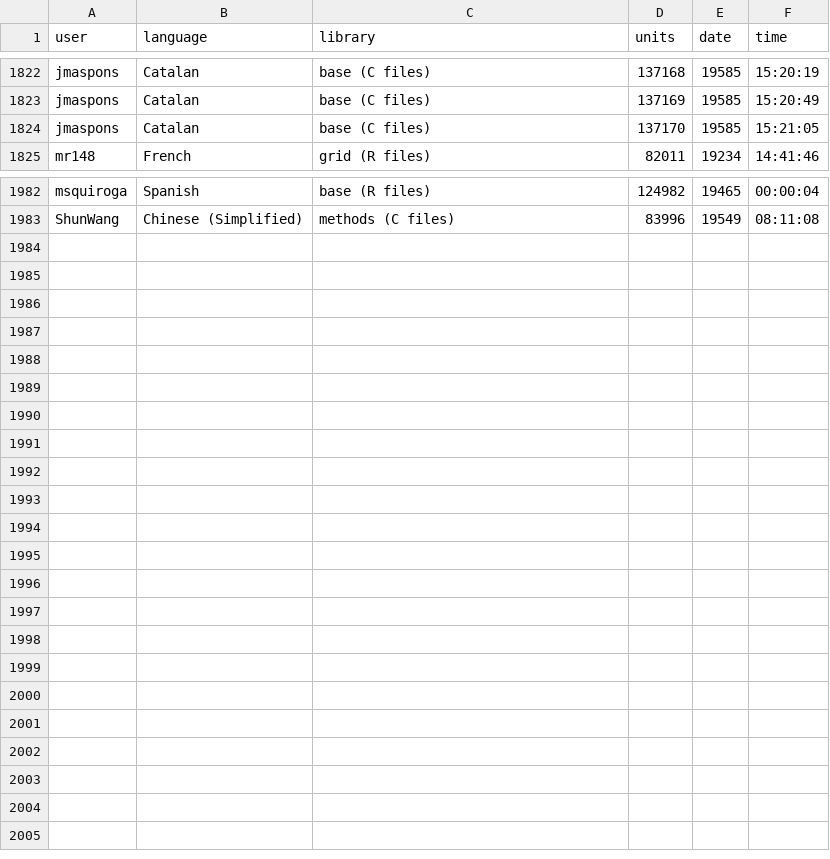
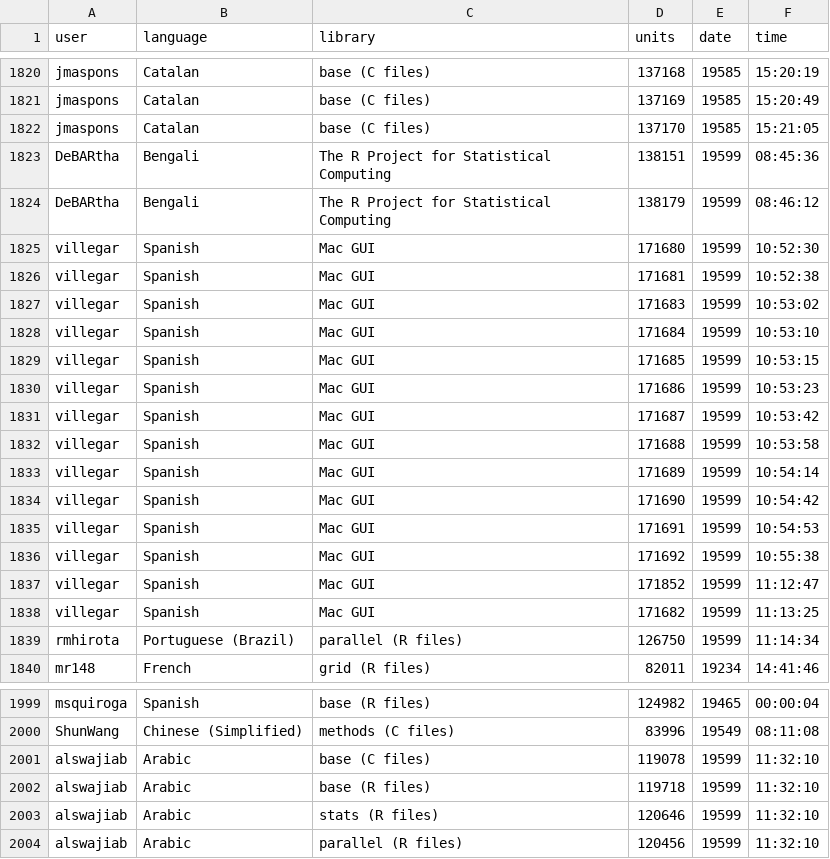
Before and after one commit to shrish-shete20/weblate, a CSV file: Recent Changes/New Translation.csv, drawn as a sheet; only a part is shown, gaps mark what is left out; the diff covers the shown part only; the diff names each change by its address in the sheet, - before the commit and + after, or states it on an @@ line.

```diff
--- a/Recent Changes/New Translation.csv
+++ b/Recent Changes/New Translation.csv
+row 1823: DeBARtha | Bengali | The R Project for Statistical Computing | 138151 | 19599 | 08:45:36
+row 1824: DeBARtha | Bengali | The R Project for Statistical Computing | 138179 | 19599 | 08:46:12
+row 1825: villegar | Spanish | Mac GUI | 171680 | 19599 | 10:52:30
+row 1826: villegar | Spanish | Mac GUI | 171681 | 19599 | 10:52:38
+row 1827: villegar | Spanish | Mac GUI | 171683 | 19599 | 10:53:02
+row 1828: villegar | Spanish | Mac GUI | 171684 | 19599 | 10:53:10
+row 1829: villegar | Spanish | Mac GUI | 171685 | 19599 | 10:53:15
+row 1830: villegar | Spanish | Mac GUI | 171686 | 19599 | 10:53:23
+row 1831: villegar | Spanish | Mac GUI | 171687 | 19599 | 10:53:42
+row 1832: villegar | Spanish | Mac GUI | 171688 | 19599 | 10:53:58
+row 1833: villegar | Spanish | Mac GUI | 171689 | 19599 | 10:54:14
+row 1834: villegar | Spanish | Mac GUI | 171690 | 19599 | 10:54:42
+row 1835: villegar | Spanish | Mac GUI | 171691 | 19599 | 10:54:53
+row 1836: villegar | Spanish | Mac GUI | 171692 | 19599 | 10:55:38
+row 1837: villegar | Spanish | Mac GUI | 171852 | 19599 | 11:12:47
+row 1838: villegar | Spanish | Mac GUI | 171682 | 19599 | 11:13:25
+row 1839: rmhirota | Portuguese (Brazil) | parallel (R files) | 126750 | 19599 | 11:14:34
+row 2001: alswajiab | Arabic | base (C files) | 119078 | 19599 | 11:32:10
+row 2002: alswajiab | Arabic | base (R files) | 119718 | 19599 | 11:32:10
+row 2003: alswajiab | Arabic | stats (R files) | 120646 | 19599 | 11:32:10
+row 2004: alswajiab | Arabic | parallel (R files) | 120456 | 19599 | 11:32:10
```
Also changed, not shown: 2 added rows and 2 removed rows elsewhere in this file, Recent Changes/Marked for Edit.csv.
